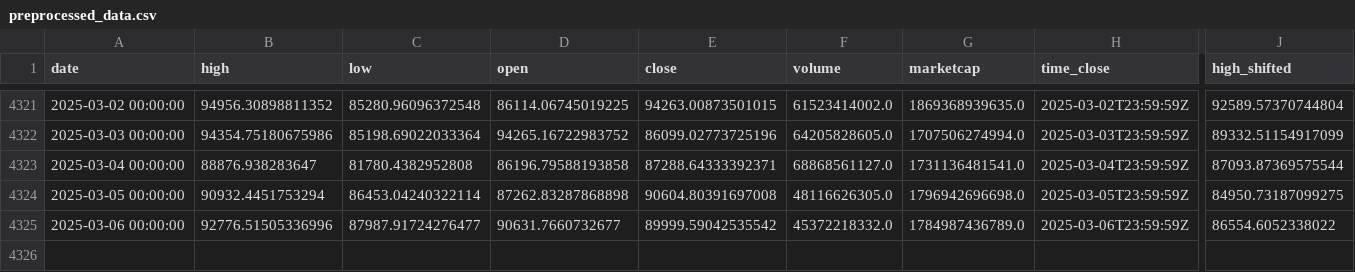
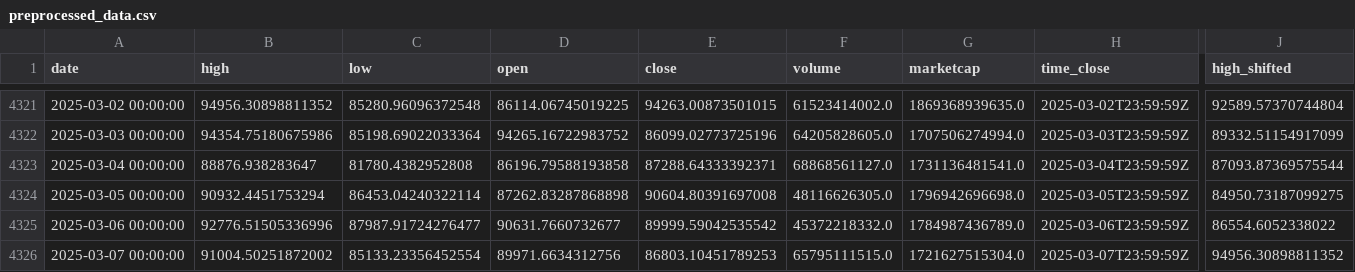
Before and after one commit to dlzcods/btc-prices-prediction, a CSV file: data/preprocessed_data.csv, drawn as a sheet; only a part is shown, gaps mark what is left out; rows hold the shown columns only; the diff names each change by its address in the sheet, - before the commit and + after, or states it on an @@ line.

```diff
--- a/data/preprocessed_data.csv
+++ b/data/preprocessed_data.csv
+row 4326: 2025-03-07 00:00:00 | 91004.50251872002 | 85133.23356452554 | 89971.6634312756 | 86803.10451789253 | 65795111515.0 | 1721627515304.0 | 2025-03-07T23:59:59Z | 94956.30898811352
```
Also changed, not shown: data/btc_historical_data.csv, data/combined_predictions.csv, 2 other files.
